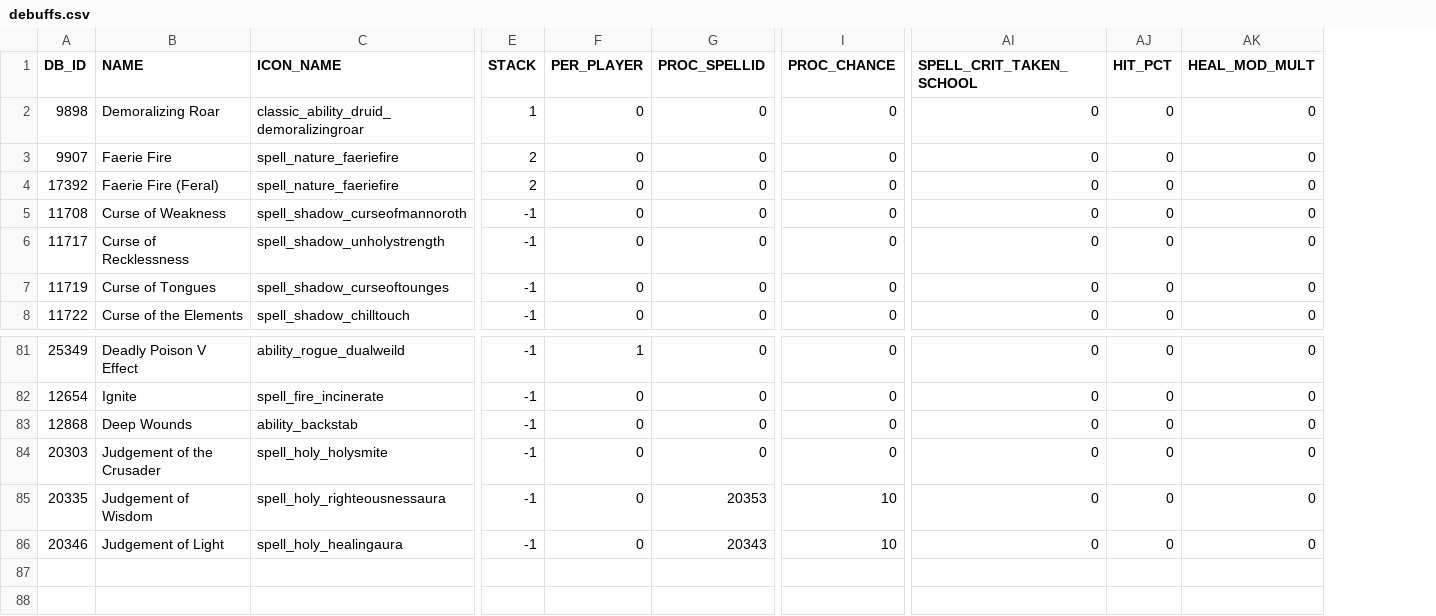
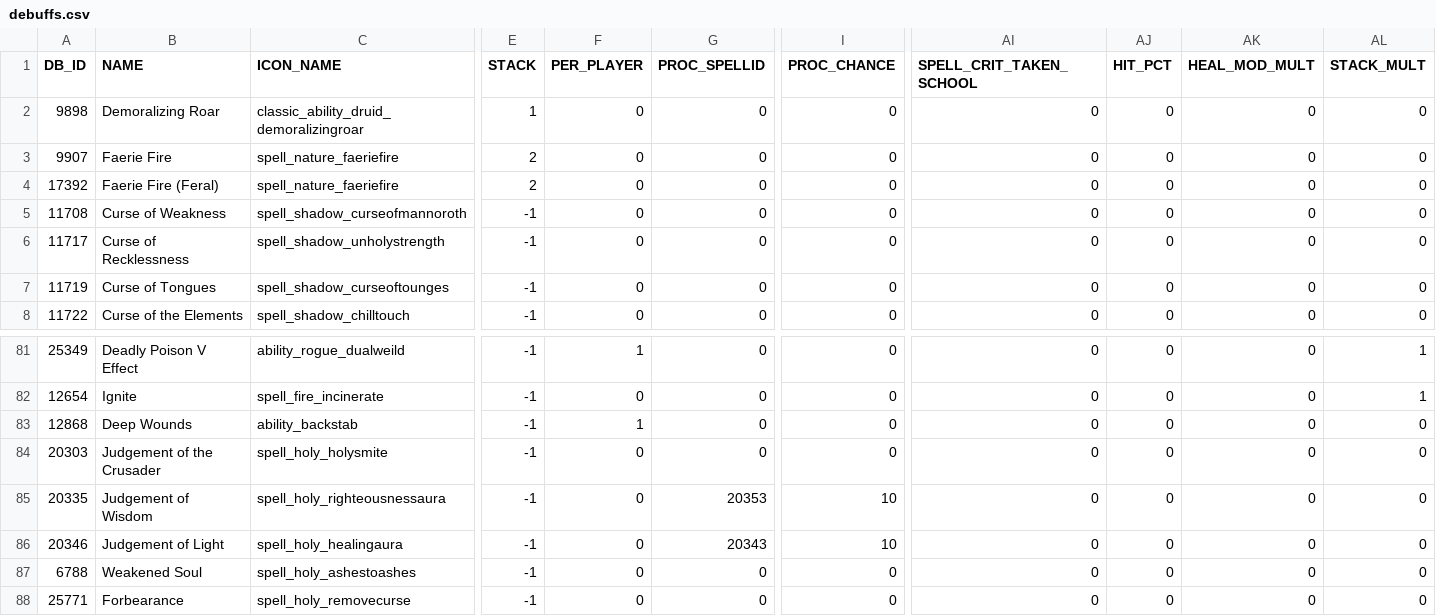
Before and after one commit to mc-raiders/mc-raiders.github.io, a CSV file: assets/debuffs.csv, drawn as a sheet; only a part is shown, gaps mark what is left out; rows hold the shown columns only; the diff names each change by its address in the sheet, - before the commit and + after, or states it on an @@ line.

```diff
--- a/assets/debuffs.csv
+++ b/assets/debuffs.csv
+column AL (STACK_MULT), rows 2-8: all 0; rows 81-86: 1 | 1 | 0 | 0 | 0 | 0
-F83 (PER_PLAYER): 0
+F83 (PER_PLAYER): 1
+row 87: 6788 | Weakened Soul | spell_holy_ashestoashes | -1 | 0 | 0 | 0 | 0 | 0 | 0 | 0
+row 88: 25771 | Forbearance | spell_holy_removecurse | -1 | 0 | 0 | 0 | 0 | 0 | 0 | 0
```
Also changed, not shown: assets/buffs.csv, assets/consumables.csv, 7 other files.
